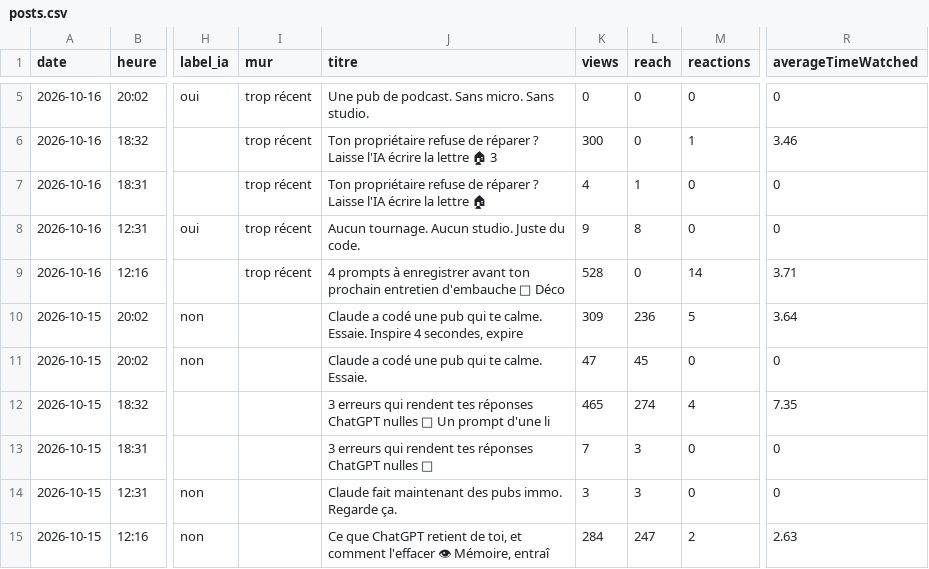
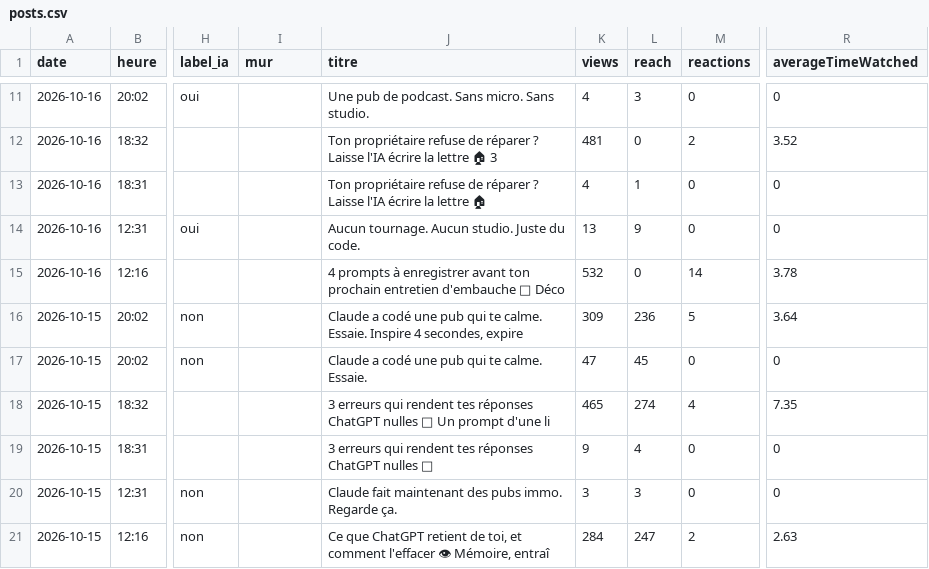
Before and after one commit to optimisetaviepro/capteo-ia-autopost, a CSV file: stats/posts.csv, drawn as a sheet; only a part is shown, gaps mark what is left out; addresses are those after the commit; the diff covers the shown part only; the diff names each change by its address in the sheet, - before the commit and + after, or states it on an @@ line.

```diff
--- a/stats/posts.csv
+++ b/stats/posts.csv
-I11:I15 (mur): trop récent
+I11:I15 (mur): (empty)
-K11 (views): 0
+K11 (views): 4
-L11 (reach): 0
+L11 (reach): 3
-K12 (views): 300
+K12 (views): 481
-M12 (reactions): 1
+M12 (reactions): 2
-R12 (averageTimeWatched): 3.46
+R12 (averageTimeWatched): 3.52
-K14 (views): 9
+K14 (views): 13
-L14 (reach): 8
+L14 (reach): 9
-K15 (views): 528
+K15 (views): 532
-R15 (averageTimeWatched): 3.71
+R15 (averageTimeWatched): 3.78
-K19 (views): 7
+K19 (views): 9
-L19 (reach): 3
+L19 (reach): 4
```
Also changed, not shown: 6 added rows and 28 edited cells elsewhere in this file, 1 other file.
